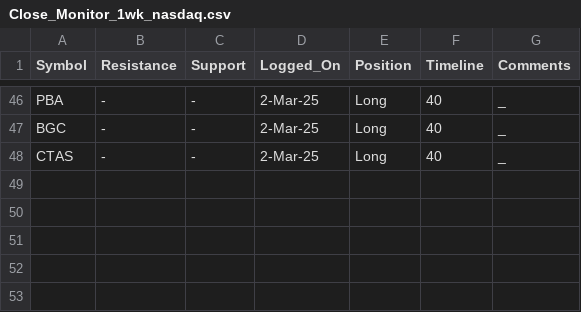
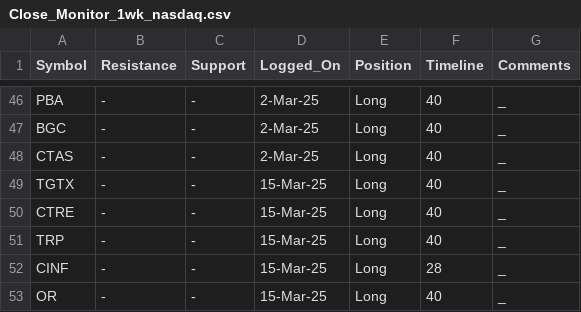
Before and after one commit to vishaln90/public_rep, a CSV file: Close_Monitor_1wk_nasdaq.csv, drawn as a sheet; only a part is shown, gaps mark what is left out; the diff names each change by its address in the sheet, - before the commit and + after, or states it on an @@ line.

Commit message:
Update Close_Monitor_1wk_nasdaq.csv

```diff
--- a/Close_Monitor_1wk_nasdaq.csv
+++ b/Close_Monitor_1wk_nasdaq.csv
+row 49: TGTX | - | - | 15-Mar-25 | Long | 40 | _
+row 50: CTRE | - | - | 15-Mar-25 | Long | 40 | _
+row 51: TRP | - | - | 15-Mar-25 | Long | 40 | _
+row 52: CINF | - | - | 15-Mar-25 | Long | 28 | _
+row 53: OR | - | - | 15-Mar-25 | Long | 40 | _
```
